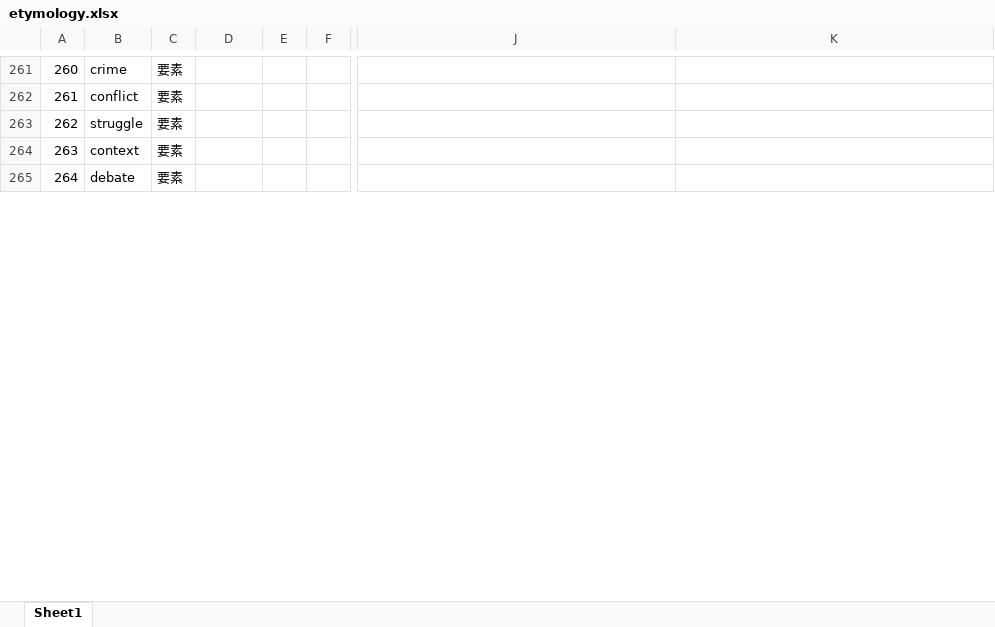
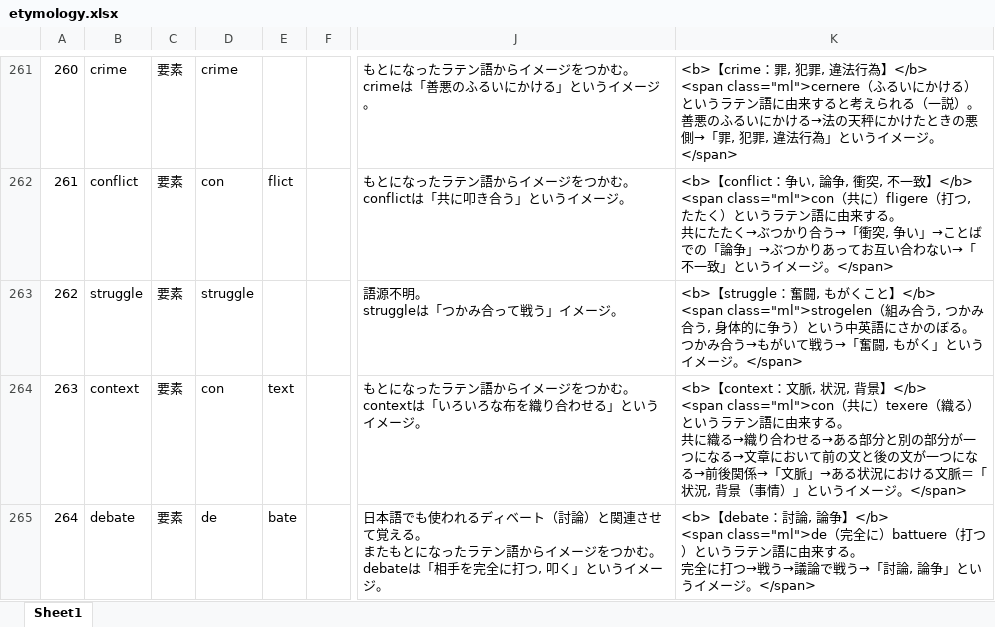
Before and after one commit to mar0ram/etymology-dictionary, an Excel workbook: data/etymology.xlsx, sheet Sheet1, drawn as a sheet; only a part is shown, gaps mark what is left out; values as stored, in another font and other column widths than the file's, no cell formats; conditional formats not drawn; ↵ is a line break in a cell; the diff covers the shown part only; the diff names each change by its address in the sheet, - before the commit and + after, or states it on an @@ line.

```diff
--- a/data/etymology.xlsx (sheet Sheet1)
+++ b/data/etymology.xlsx (sheet Sheet1)
-D261: (empty)
+D261: crime
-J261: (empty)
+J261: もとになったラテン語からイメージをつかむ。 ↵ crimeは「善悪のふるいにかける」というイメージ。
-K261: (empty)
+K261: <b>【crime：罪, 犯罪, 違法行為】</b> ↵ <span class="ml">cernere（ふるいにかける）というラテン語に由来すると考えられる（一説）。 ↵ 善悪のふるいにかける→法の天秤にかけたときの悪側→「罪, 犯罪, 違法行為」というイメージ。</span>
-D262: (empty)
+D262: con
-E262: (empty)
+E262: flict
-J262: (empty)
+J262: もとになったラテン語からイメージをつかむ。 ↵ conflictは「共に叩き合う」というイメージ。
-K262: (empty)
+K262: <b>【conflict：争い, 論争, 衝突, 不一致】</b> ↵ <span class="ml">con（共に）fligere（打つ, たたく）というラテン語に由来する。 ↵ 共にたたく→ぶつかり合う→「衝突, 争い」→ことばでの「論争」→ぶつかりあってお互い合わない→「不一致」というイメージ。</span>
-D263: (empty)
+D263: struggle
-J263: (empty)
+J263: 語源不明。 ↵ struggleは「つかみ合って戦う」イメージ。
-K263: (empty)
+K263: <b>【struggle：奮闘, もがくこと】</b> ↵ <span class="ml">strogelen（組み合う, つかみ合う, 身体的に争う）という中英語にさかのぼる。 ↵ つかみ合う→もがいて戦う→「奮闘, もがく」というイメージ。</span>
-D264: (empty)
+D264: con
-E264: (empty)
+E264: text
-J264: (empty)
+J264: もとになったラテン語からイメージをつかむ。 ↵ contextは「いろいろな布を織り合わせる」というイメージ。
-K264: (empty)
+K264: <b>【context：文脈, 状況, 背景】</b> ↵ <span class="ml">con（共に）texere（織る）というラテン語に由来する。 ↵ 共に織る→織り合わせる→ある部分と別の部分が一つになる→文章において前の文と後の文が一つになる→前後関係→「文脈」→ある状況における文脈＝「状況, 背景（事情）」というイメージ。</span>
-D265: (empty)
+D265: de
-E265: (empty)
+E265: bate
-J265: (empty)
+J265: 日本語でも使われるディベート（討論）と関連させて覚える。 ↵ またもとになったラテン語からイメージをつかむ。 ↵ debateは「相手を完全に打つ, 叩く」というイメージ。
-K265: (empty)
+K265: <b>【debate：討論, 論争】</b> ↵ <span class="ml">de（完全に）battuere（打つ）というラテン語に由来する。 ↵ 完全に打つ→戦う→議論で戦う→「討論, 論争」というイメージ。</span>
```
Also changed, not shown: 423 edited cells elsewhere in this sheet, cell formats, 2 other files.
